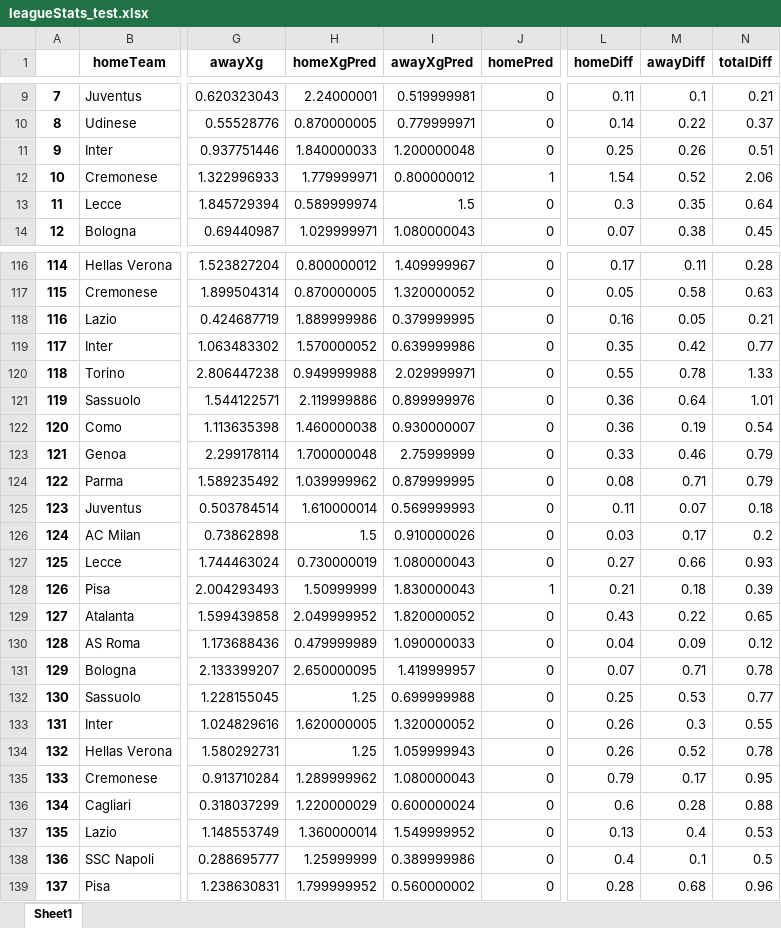
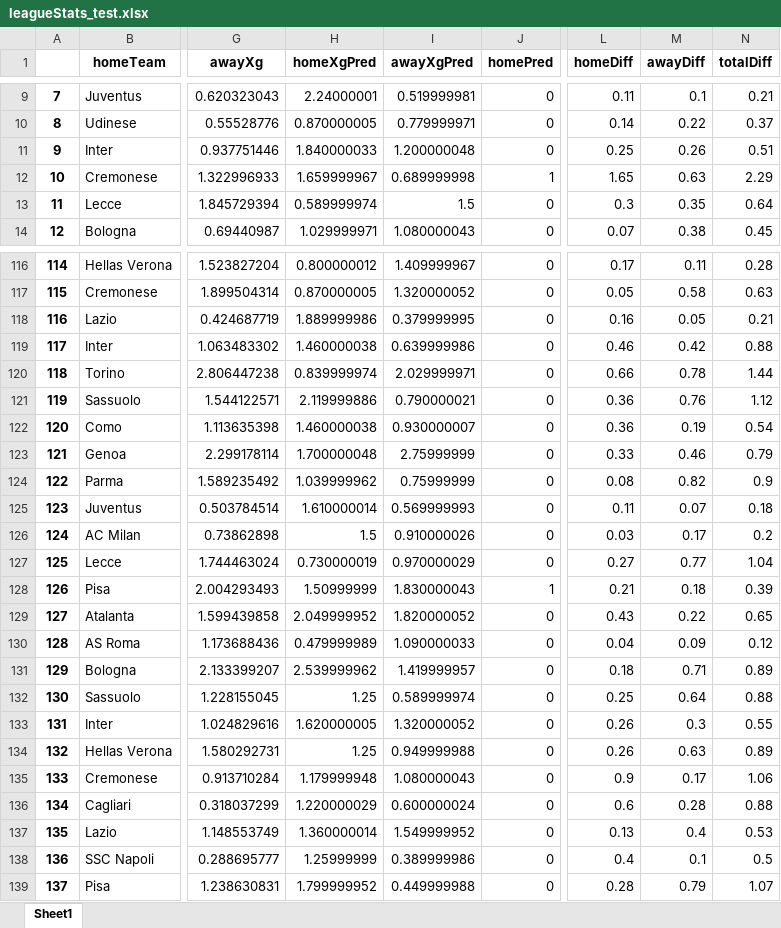
Before and after one commit to capo11/RedefiningxG_WebApp, an Excel workbook: datasets/sofascore/leagueStats/leagueStats_test.xlsx, sheet Sheet1, drawn as a sheet; only a part is shown, gaps mark what is left out; values as stored, in another font and other column widths than the file's, no borders; the diff covers the shown part only; the diff names each change by its address in the sheet, - before the commit and + after, or states it on an @@ line.

```diff
--- a/datasets/sofascore/leagueStats/leagueStats_test.xlsx (sheet Sheet1)
+++ b/datasets/sofascore/leagueStats/leagueStats_test.xlsx (sheet Sheet1)
-H12 (homeXgPred): 1.779999971
+H12 (homeXgPred): 1.659999967
-I12 (awayXgPred): 0.800000012
+I12 (awayXgPred): 0.689999998
-L12 (homeDiff): 1.54
+L12 (homeDiff): 1.65
-M12 (awayDiff): 0.52
+M12 (awayDiff): 0.63
-N12 (totalDiff): 2.06
+N12 (totalDiff): 2.29
-H119 (homeXgPred): 1.570000052
+H119 (homeXgPred): 1.460000038
-L119 (homeDiff): 0.35
+L119 (homeDiff): 0.46
-N119 (totalDiff): 0.77
+N119 (totalDiff): 0.88
-H120 (homeXgPred): 0.949999988
+H120 (homeXgPred): 0.839999974
-L120 (homeDiff): 0.55
+L120 (homeDiff): 0.66
-N120 (totalDiff): 1.33
+N120 (totalDiff): 1.44
-I121 (awayXgPred): 0.899999976
+I121 (awayXgPred): 0.790000021
-M121 (awayDiff): 0.64
+M121 (awayDiff): 0.76
-N121 (totalDiff): 1.01
+N121 (totalDiff): 1.12
-I124 (awayXgPred): 0.879999995
+I124 (awayXgPred): 0.75999999
-M124 (awayDiff): 0.71
+M124 (awayDiff): 0.82
-N124 (totalDiff): 0.79
+N124 (totalDiff): 0.9
-I127 (awayXgPred): 1.080000043
+I127 (awayXgPred): 0.970000029
-M127 (awayDiff): 0.66
+M127 (awayDiff): 0.77
-N127 (totalDiff): 0.93
+N127 (totalDiff): 1.04
-H131 (homeXgPred): 2.650000095
+H131 (homeXgPred): 2.539999962
-L131 (homeDiff): 0.07
+L131 (homeDiff): 0.18
-N131 (totalDiff): 0.78
+N131 (totalDiff): 0.89
-I132 (awayXgPred): 0.699999988
+I132 (awayXgPred): 0.589999974
-M132 (awayDiff): 0.53
+M132 (awayDiff): 0.64
-N132 (totalDiff): 0.77
+N132 (totalDiff): 0.88
-I134 (awayXgPred): 1.059999943
+I134 (awayXgPred): 0.949999988
-M134 (awayDiff): 0.52
+M134 (awayDiff): 0.63
-N134 (totalDiff): 0.78
+N134 (totalDiff): 0.89
-H135 (homeXgPred): 1.289999962
+H135 (homeXgPred): 1.179999948
-L135 (homeDiff): 0.79
+L135 (homeDiff): 0.9
-N135 (totalDiff): 0.95
+N135 (totalDiff): 1.06
-I139 (awayXgPred): 0.560000002
+I139 (awayXgPred): 0.449999988
-M139 (awayDiff): 0.68
+M139 (awayDiff): 0.79
-N139 (totalDiff): 0.96
+N139 (totalDiff): 1.07
```
Also changed, not shown: 201 edited cells elsewhere in this sheet, leagueStats/leagueStats_ITA_2425.xlsx, 4 other files.
